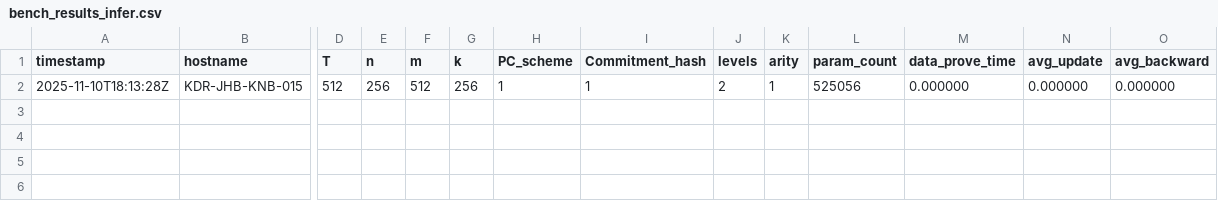
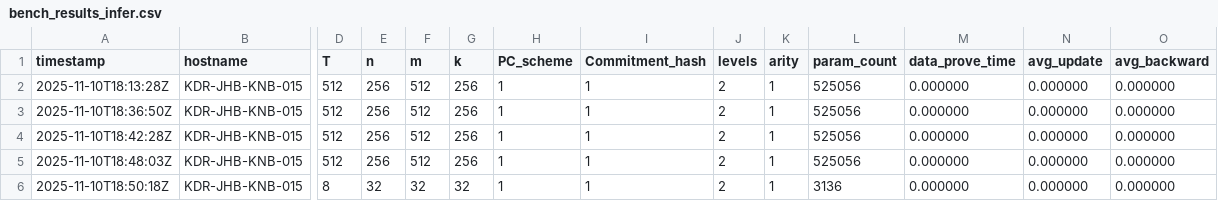
Before and after one commit to bhavish19/zkRNN, a CSV file: build/bench_results_infer.csv, drawn as a sheet; only a part is shown, gaps mark what is left out; rows hold the shown columns only; the diff names each change by its address in the sheet, - before the commit and + after, or states it on an @@ line.

Commit message:
Refactor ProveLeaf to optimize linear proof handling
- Combined matrix-vector proofs into a single block-diagonal proof for improved efficiency in `prove_leaf.cpp`.
- Enhanced logging in `prove_rnn_forward` and `prove_leaf` to provide clearer insights during proof generation.
- Updated test cases in `test_prove_leaf.cpp` to reflect changes in proof structure and ensure correctness.
- Removed redundant code and improved output clarity in various functions.

```diff
--- a/build/bench_results_infer.csv
+++ b/build/bench_results_infer.csv
+row 3: 2025-11-10T18:36:50Z | KDR-JHB-KNB-015 | 512 | 256 | 512 | 256 | 1 | 1 | 2 | 1 | 525056 | 0.000000 | 0.000000 | 0.000000
+row 4: 2025-11-10T18:42:28Z | KDR-JHB-KNB-015 | 512 | 256 | 512 | 256 | 1 | 1 | 2 | 1 | 525056 | 0.000000 | 0.000000 | 0.000000
+row 5: 2025-11-10T18:48:03Z | KDR-JHB-KNB-015 | 512 | 256 | 512 | 256 | 1 | 1 | 2 | 1 | 525056 | 0.000000 | 0.000000 | 0.000000
+row 6: 2025-11-10T18:50:18Z | KDR-JHB-KNB-015 | 8 | 32 | 32 | 32 | 1 | 1 | 2 | 1 | 3136 | 0.000000 | 0.000000 | 0.000000
```
Also changed, not shown: 33 other files.
